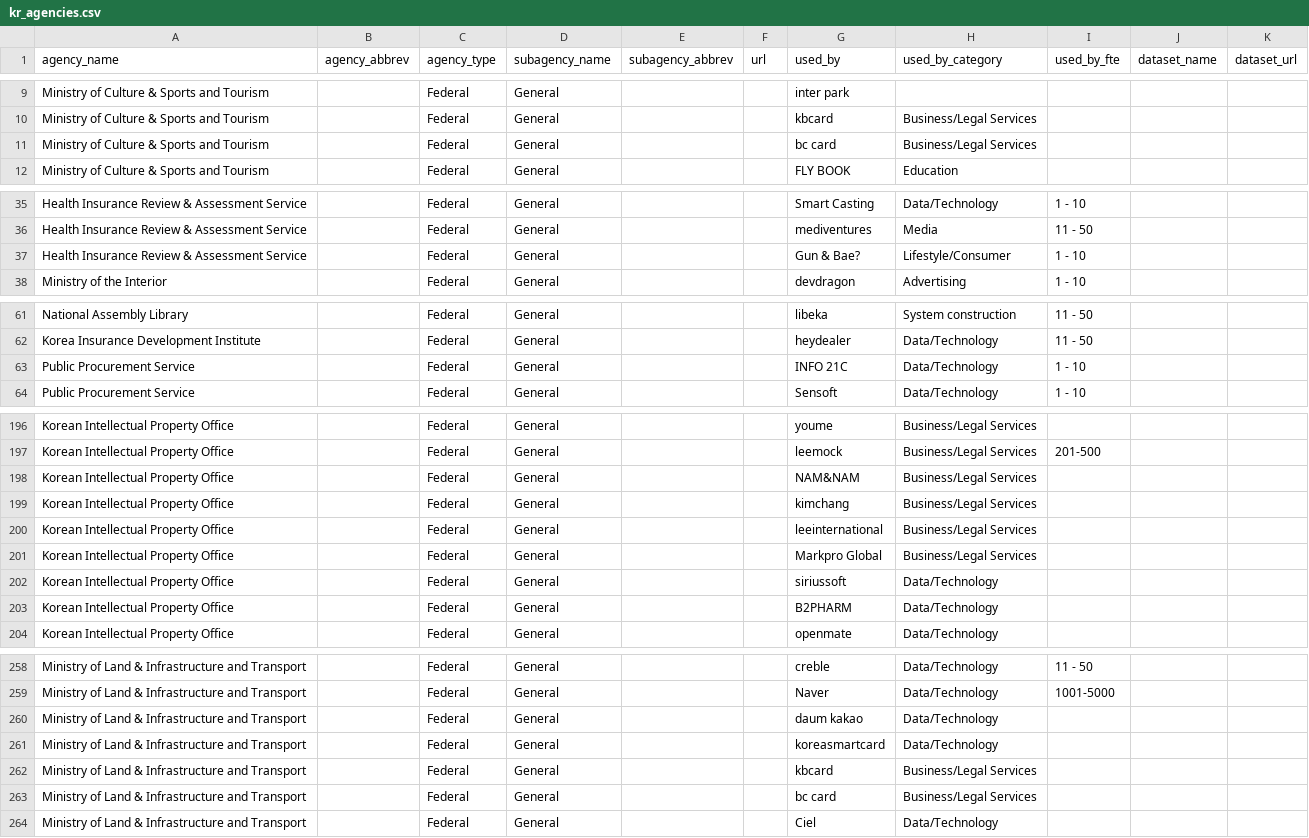
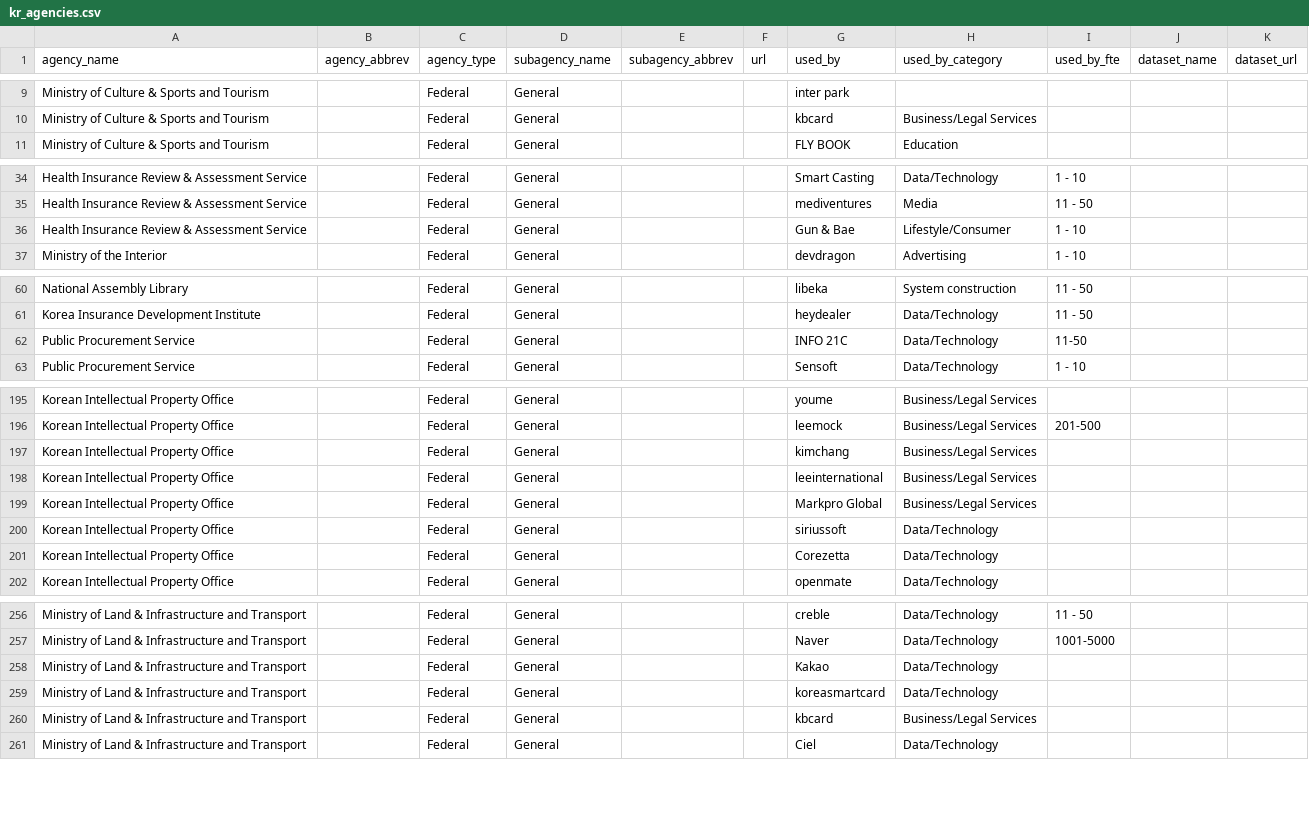
Before and after one commit to GovLab/OpenData500, a CSV file: static/files/kr/kr_agencies.csv, drawn as a sheet; only a part is shown, gaps mark what is left out; the diff covers the shown part only.

```diff
--- a/static/files/kr/kr_agencies.csv
+++ b/static/files/kr/kr_agencies.csv
@@ -10,3 +10,2 @@ Ministry of Culture & Sports and Tourism,,Federal,General,,,inter park ,,,,
 Ministry of Culture & Sports and Tourism,,Federal,General,,,kbcard,Business/Legal Services,,,
-Ministry of Culture & Sports and Tourism,,Federal,General,,,bc card ,Business/Legal Services,,,
 Ministry of Culture & Sports and Tourism,,Federal,General,,,FLY BOOK ,Education,,,
@@ -36,3 +35,3 @@ Health Insurance Review & Assessment Service,,Federal,General,,,Smart Casting,Da
 Health Insurance Review & Assessment Service,,Federal,General,,,mediventures,Media,11 - 50,,
-Health Insurance Review & Assessment Service,,Federal,General,,,Gun & Bae?,Lifestyle/Consumer,1 - 10,,
+Health Insurance Review & Assessment Service,,Federal,General,,,Gun & Bae,Lifestyle/Consumer,1 - 10,,
 Ministry of the Interior,,Federal,General,,,devdragon,Advertising,1 - 10,,
@@ -62,3 +61,3 @@ National Assembly Library,,Federal,General,,,libeka,System construction,11 - 50,
 Korea Insurance Development Institute,,Federal,General,,,heydealer,Data/Technology,11 - 50,,
-Public Procurement Service,,Federal,General,,,INFO 21C,Data/Technology,1 - 10,,
+Public Procurement Service,,Federal,General,,,INFO 21C,Data/Technology,11-50,,
 Public Procurement Service,,Federal,General,,,Sensoft ,Data/Technology,1 - 10,,
@@ -197,3 +196,2 @@ Korean Intellectual Property Office,,Federal,General,,,youme,Business/Legal Serv
 Korean Intellectual Property Office,,Federal,General,,,leemock,Business/Legal Services,201-500,,
-Korean Intellectual Property Office,,Federal,General,,,NAM&NAM,Business/Legal Services,,,
 Korean Intellectual Property Office,,Federal,General,,,kimchang,Business/Legal Services,,,
@@ -202,3 +200,3 @@ Korean Intellectual Property Office,,Federal,General,,,Markpro Global,Business/L
 Korean Intellectual Property Office,,Federal,General,,,siriussoft,Data/Technology,,,
-Korean Intellectual Property Office,,Federal,General,,,B2PHARM,Data/Technology,,,
+Korean Intellectual Property Office,,Federal,General,,,Corezetta,Data/Technology,,,
 Korean Intellectual Property Office,,Federal,General,,,openmate,Data/Technology,,,
@@ -259,6 +257,5 @@ Ministry of Land & Infrastructure and Transport,,Federal,General,,,creble,Data/T
 Ministry of Land & Infrastructure and Transport,,Federal,General,,,Naver,Data/Technology,1001-5000,,
-Ministry of Land & Infrastructure and Transport,,Federal,General,,,daum kakao ,Data/Technology,,,
+Ministry of Land & Infrastructure and Transport,,Federal,General,,,Kakao,Data/Technology,,,
 Ministry of Land & Infrastructure and Transport,,Federal,General,,,koreasmartcard,Data/Technology,,,
 Ministry of Land & Infrastructure and Transport,,Federal,General,,,kbcard,Business/Legal Services,,,
-Ministry of Land & Infrastructure and Transport,,Federal,General,,,bc card ,Business/Legal Services,,,
 Ministry of Land & Infrastructure and Transport,,Federal,General,,,Ciel,Data/Technology ,,,
```
Also changed, not shown: 1 moved row elsewhere in this file, static/files/kr/kr_companies.csv, static/files/kr/kr_companies_all.csv.
